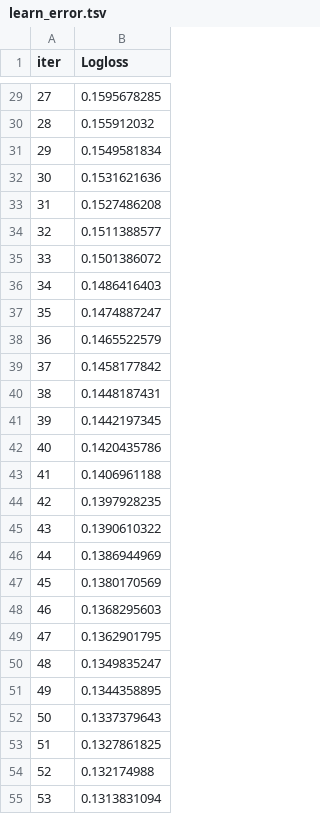
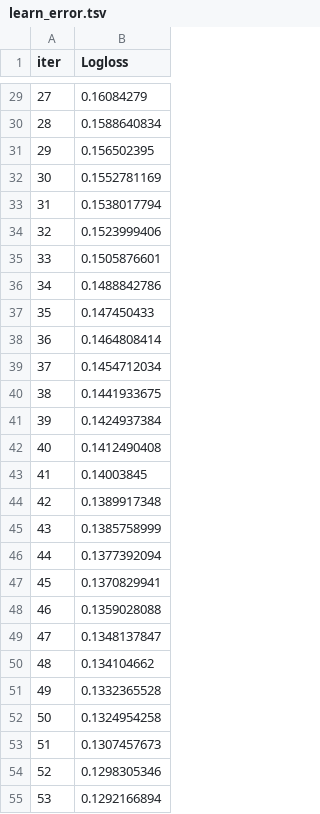
Before and after one commit to ethan-dinh/PhishingML, a TSV file: catboost_info/learn_error.tsv, drawn as a sheet; only a part is shown, gaps mark what is left out; the diff covers the shown part only.

```diff
--- a/catboost_info/learn_error.tsv
+++ b/catboost_info/learn_error.tsv
@@ -29,27 +29,27 @@ iter	Logloss
-27	0.1595678285
-28	0.155912032
-29	0.1549581834
-30	0.1531621636
-31	0.1527486208
-32	0.1511388577
-33	0.1501386072
-34	0.1486416403
-35	0.1474887247
-36	0.1465522579
-37	0.1458177842
-38	0.1448187431
-39	0.1442197345
-40	0.1420435786
-41	0.1406961188
-42	0.1397928235
-43	0.1390610322
-44	0.1386944969
-45	0.1380170569
-46	0.1368295603
-47	0.1362901795
-48	0.1349835247
-49	0.1344358895
-50	0.1337379643
-51	0.1327861825
-52	0.132174988
-53	0.1313831094
+27	0.16084279
+28	0.1588640834
+29	0.156502395
+30	0.1552781169
+31	0.1538017794
+32	0.1523999406
+33	0.1505876601
+34	0.1488842786
+35	0.147450433
+36	0.1464808414
+37	0.1454712034
+38	0.1441933675
+39	0.1424937384
+40	0.1412490408
+41	0.14003845
+42	0.1389917348
+43	0.1385758999
+44	0.1377392094
+45	0.1370829941
+46	0.1359028088
+47	0.1348137847
+48	0.134104662
+49	0.1332365528
+50	0.1324954258
+51	0.1307457673
+52	0.1298305346
+53	0.1292166894
```
Also changed, not shown: 173 edited cells elsewhere in this file, catboost_info/time_left.tsv, 5 other files.
